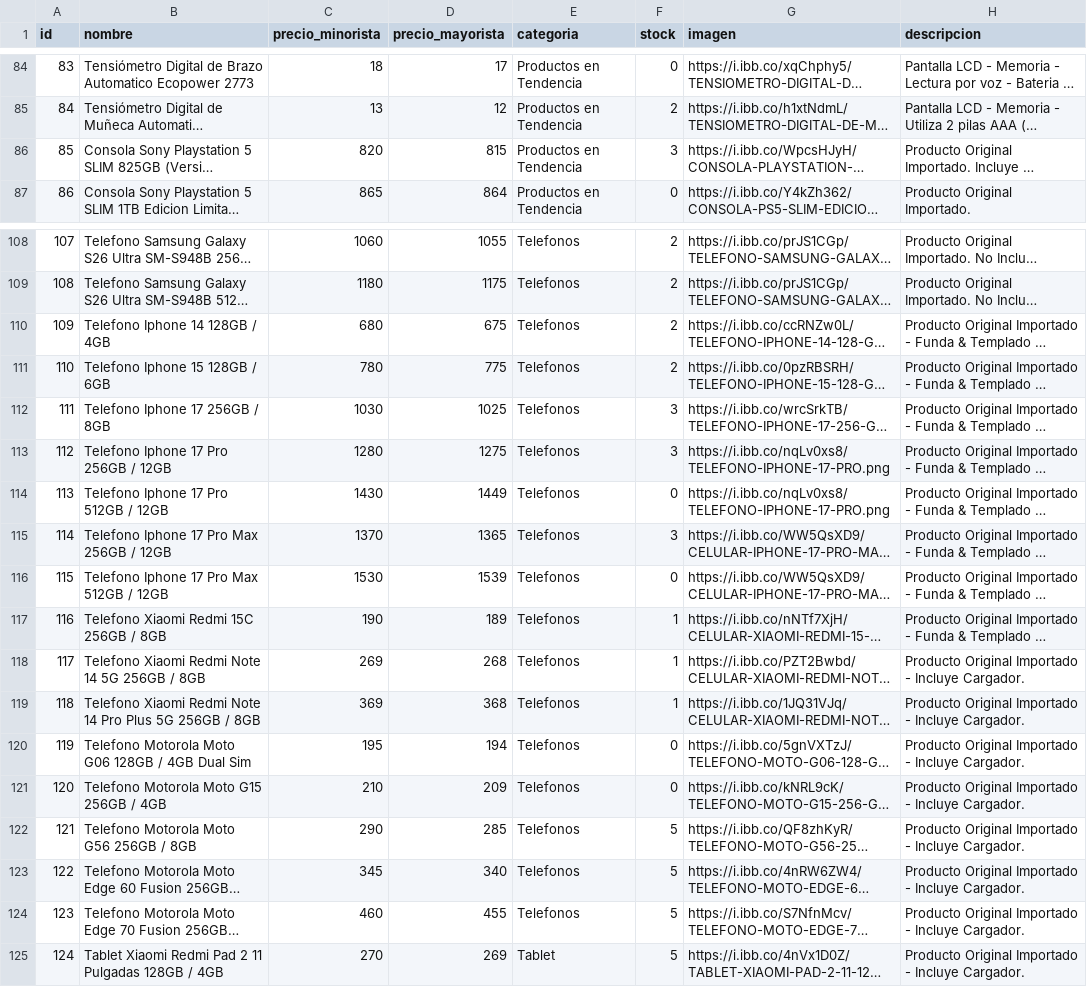
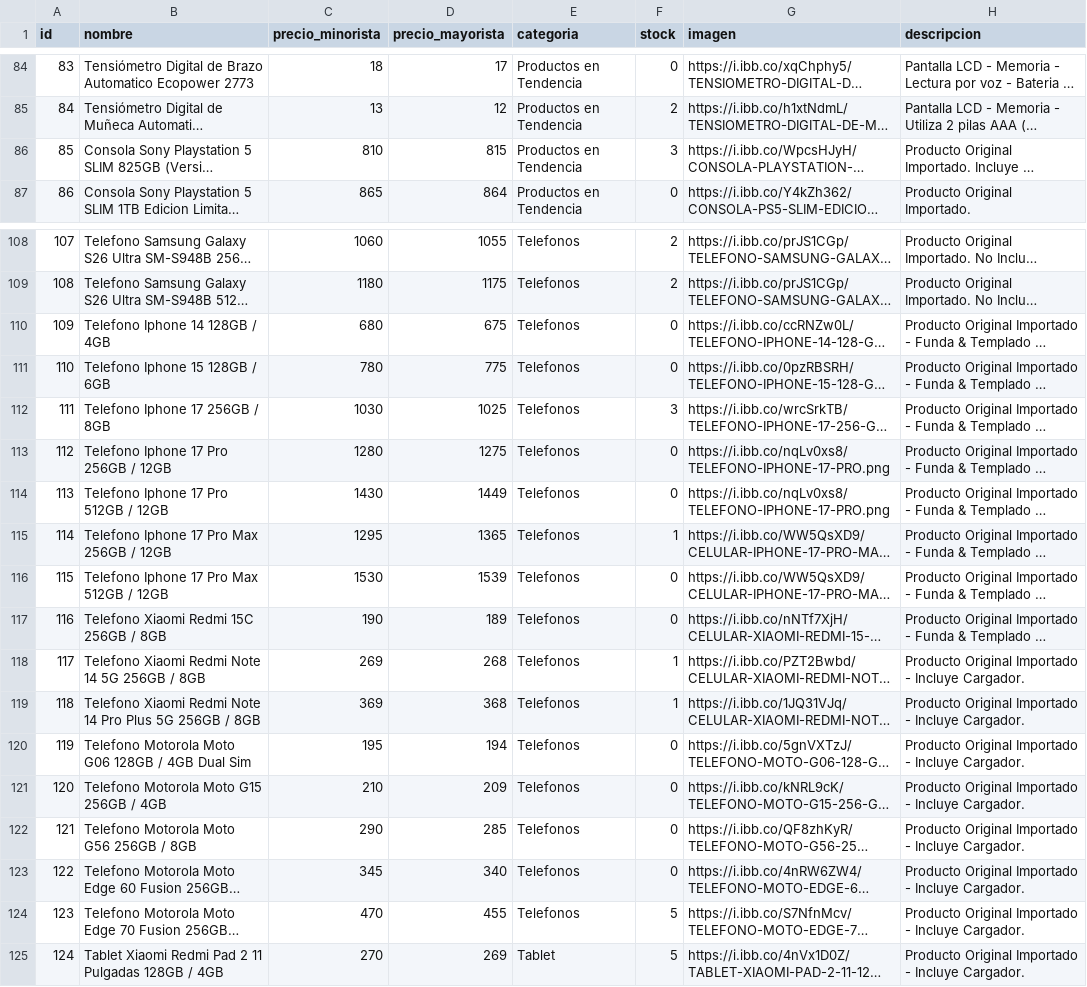
Before and after one commit to Mirtasotelli/CATALOGO, a CSV file: productos.csv, drawn as a sheet; only a part is shown, gaps mark what is left out; long unchanged cells end in …; the diff names each change by its address in the sheet, - before the commit and + after, or states it on an @@ line.

Commit message:
Update productos.csv

```diff
--- a/productos.csv
+++ b/productos.csv
-C86 (precio_minorista): 820
+C86 (precio_minorista): 810
-F110:F111 (stock): 2
+F110:F111 (stock): 0
-F113 (stock): 3
+F113 (stock): 0
-C115 (precio_minorista): 1370
+C115 (precio_minorista): 1295
-F115 (stock): 3
+F115 (stock): 1
-F117 (stock): 1
+F117 (stock): 0
-F122:F123 (stock): 5
+F122:F123 (stock): 0
-C124 (precio_minorista): 460
+C124 (precio_minorista): 470
```
